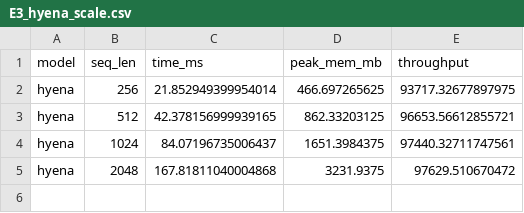
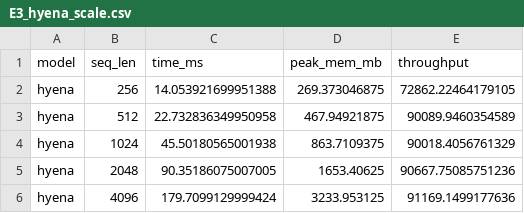
Before and after one commit to minhtien0498/CS2308-Hyena-Hierarchy-Long-Context-NLP, a CSV file: results/E3_hyena_scale.csv, drawn as a sheet.

```diff
--- a/results/E3_hyena_scale.csv
+++ b/results/E3_hyena_scale.csv
@@ -1,5 +1,6 @@
 model,seq_len,time_ms,peak_mem_mb,throughput
-hyena,256,21.852949399954014,466.697265625,93717.32677897975
-hyena,512,42.378156999939165,862.33203125,96653.56612855721
-hyena,1024,84.07196735006437,1651.3984375,97440.32711747561
-hyena,2048,167.81811040004868,3231.9375,97629.510670472
+hyena,256,14.053921699951388,269.373046875,72862.22464179105
+hyena,512,22.732836349950958,467.94921875,90089.9460354589
+hyena,1024,45.50180565001938,863.7109375,90018.4056761329
+hyena,2048,90.35186075007005,1653.40625,90667.75085751236
+hyena,4096,179.7099129999424,3233.953125,91169.1499177636
```
Also changed, not shown: results/E1_hyena_L256.csv, results/E1_transformer_L256.csv, 8 other files.
